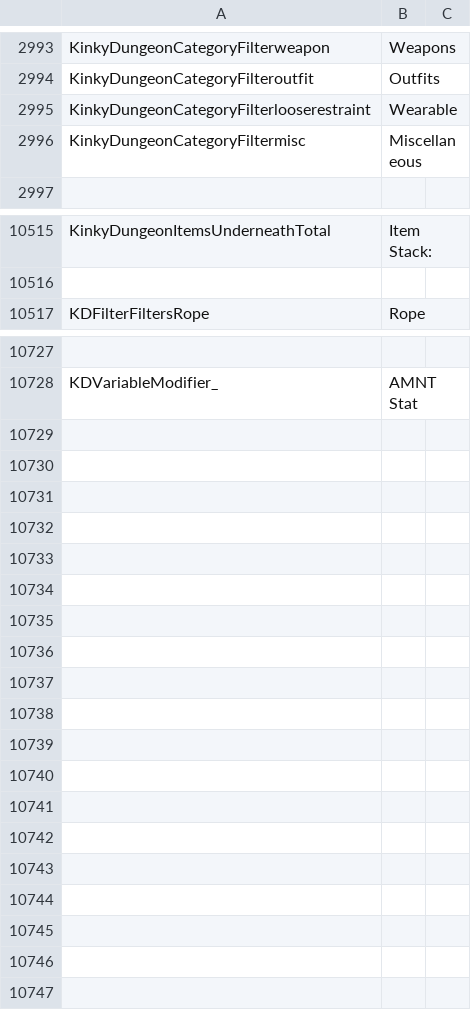
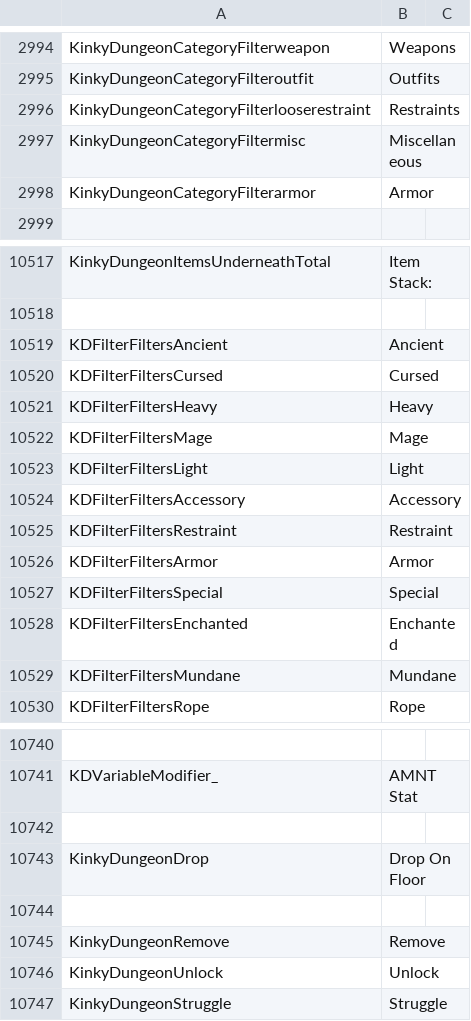
Before and after one commit to Ada18980/KinkiestDungeon, a CSV file: Screens/MiniGame/KinkyDungeon/Text_KinkyDungeon.csv, drawn as a sheet; only a part is shown, gaps mark what is left out; addresses are those after the commit; the diff covers the shown part only; the diff names each change by its address in the sheet, - before the commit and + after, or states it on an @@ line.

```diff
--- a/Screens/MiniGame/KinkyDungeon/Text_KinkyDungeon.csv
+++ b/Screens/MiniGame/KinkyDungeon/Text_KinkyDungeon.csv
-B2996: Wearable
+B2996: Restraints
+row 2998: KinkyDungeonCategoryFilterarmor | Armor
+row 10519: KDFilterFiltersAncient | Ancient
+row 10520: KDFilterFiltersCursed | Cursed
+row 10521: KDFilterFiltersHeavy | Heavy
+row 10522: KDFilterFiltersMage | Mage
+row 10523: KDFilterFiltersLight | Light
+row 10524: KDFilterFiltersAccessory | Accessory
+row 10525: KDFilterFiltersRestraint | Restraint
+row 10526: KDFilterFiltersArmor | Armor
+row 10527: KDFilterFiltersSpecial | Special
+row 10528: KDFilterFiltersEnchanted | Enchanted
+row 10529: KDFilterFiltersMundane | Mundane
+row 10742: (empty)
+row 10743: KinkyDungeonDrop | Drop On Floor
+row 10744: (empty)
+row 10745: KinkyDungeonRemove | Remove
+row 10746: KinkyDungeonUnlock | Unlock
+row 10747: KinkyDungeonStruggle | Struggle
```
Also changed, not shown: 1 added row and 7 edited cells elsewhere in this file, 22 other files.
